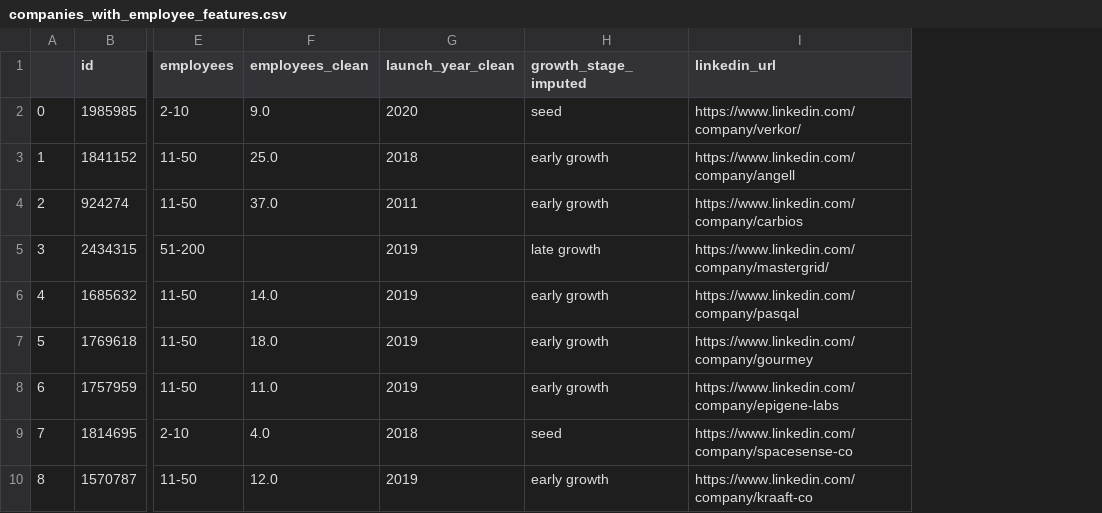
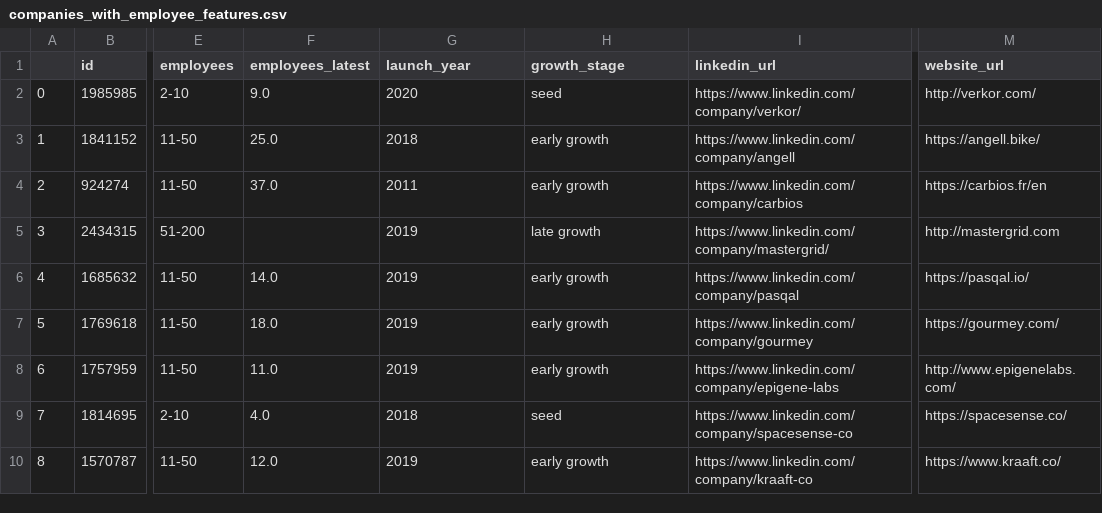
Before and after one commit to CoincoinNico/bpifrance_deeptech_analysis, a CSV file: bpideep/scraping_data/result_files/companies_with_employee_features.csv, drawn as a sheet; only a part is shown, gaps mark what is left out; the diff names each change by its address in the sheet, - before the commit and + after, or states it on an @@ line.

Commit message:
updates to reconcile columns in Evaluating_new_companies.ipynb with those expected by pipeline

```diff
--- a/bpideep/scraping_data/result_files/companies_with_employee_features.csv
+++ b/bpideep/scraping_data/result_files/companies_with_employee_features.csv
+column M (website_url), rows 2-10: http://verkor.com/ | https://angell.bike/ | https://carbios.fr/en | http://mastergrid.com | https://pasqal.io/ | https://gourmey.com/ | http://www.epigenelabs.com/ | https://spacesense.co/ | https://www.kraaft.co/
-F1: employees_clean
+F1: employees_latest
-G1: launch_year_clean
+G1: launch_year
-H1: growth_stage_imputed
+H1: growth_stage
```
Also changed, not shown: 10 other files.
